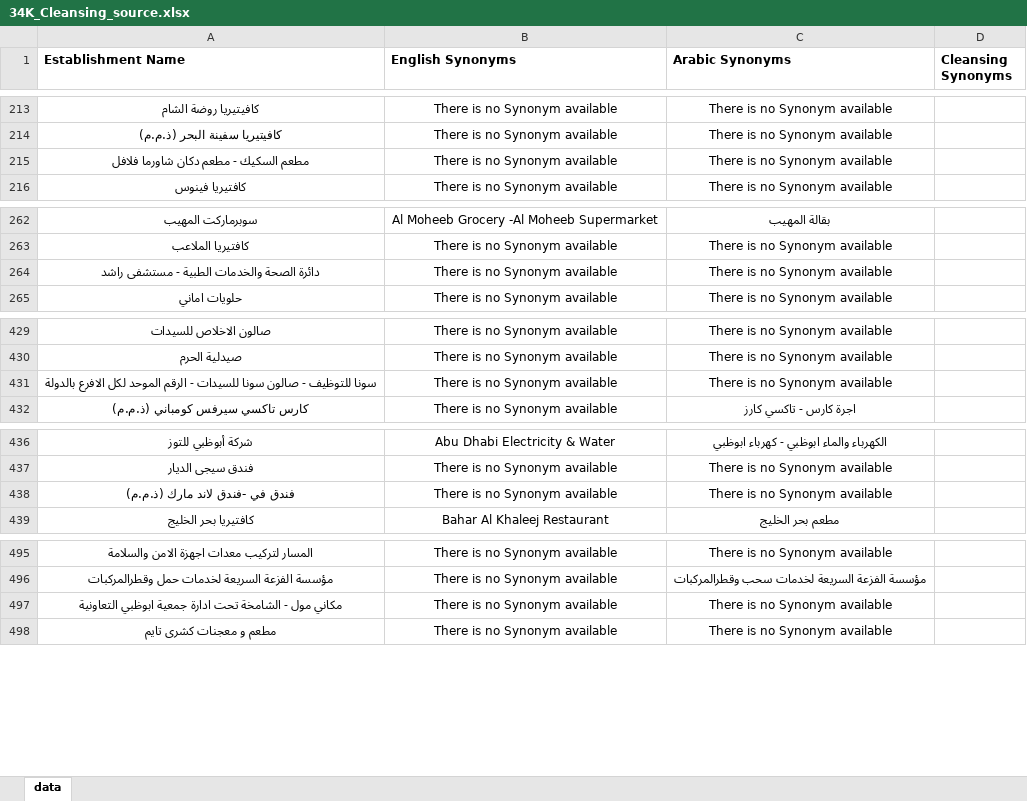
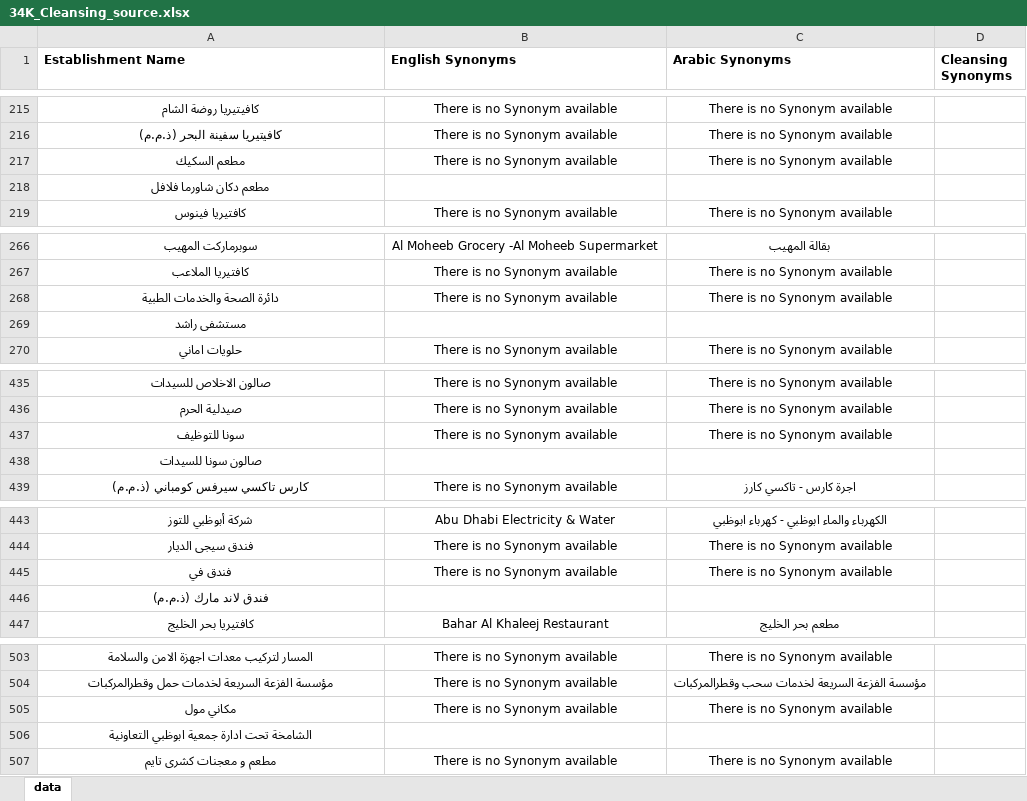
Before and after one commit to samehamin/DQ_Cleansing, an Excel workbook: data/34K_Cleansing_source.xlsx, sheet data, drawn as a sheet; only a part is shown, gaps mark what is left out; values as stored, in another font and other column widths than the file's, no borders; addresses are those after the commit; the diff covers the shown part only; the diff names each change by its address in the sheet, - before the commit and + after, or states it on an @@ line.

```diff
--- a/data/34K_Cleansing_source.xlsx (sheet data)
+++ b/data/34K_Cleansing_source.xlsx (sheet data)
-A217 (Establishment Name): مطعم السكيك - مطعم دكان شاورما فلافل
+A217 (Establishment Name): مطعم السكيك
+row 218: مطعم دكان شاورما فلافل
-A268 (Establishment Name): دائرة الصحة والخدمات الطبية - مستشفى راشد
+A268 (Establishment Name): دائرة الصحة والخدمات الطبية
+row 269: مستشفى راشد
-A437 (Establishment Name): سونا للتوظيف - صالون سونا للسيدات - الرقم الموحد لكل الافرع بالدولة
+A437 (Establishment Name): سونا للتوظيف
+row 438: صالون سونا للسيدات
-A445 (Establishment Name): فندق في -فندق لاند مارك (ذ.م.م)
+A445 (Establishment Name): فندق في
+row 446: فندق لاند مارك (ذ.م.م)
-A505 (Establishment Name): مكاني مول - الشامخة تحت ادارة جمعية ابوظبي التعاونية
+A505 (Establishment Name): مكاني مول
+row 506: الشامخة تحت ادارة جمعية ابوظبي التعاونية
```
Also changed, not shown: 5 added rows, 1 removed row, 4 edited cells and cell formats elsewhere in this sheet, 6 other files.
